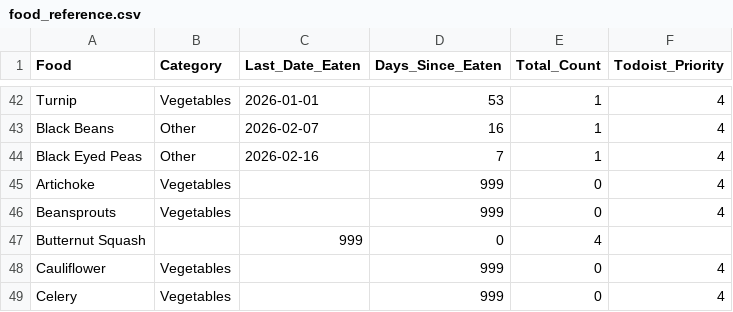
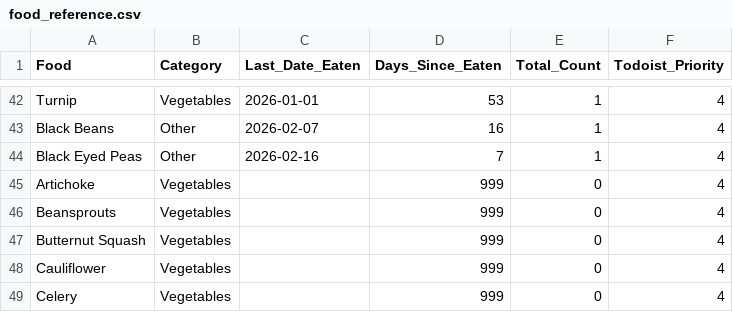
Before and after one commit to JevonDaffyd/python-food-tracker, a CSV file: food_reference.csv, drawn as a sheet; only a part is shown, gaps mark what is left out.

Commit message:
Correcting add butternut squash

```diff
--- a/food_reference.csv
+++ b/food_reference.csv
@@ -46,3 +46,3 @@ Artichoke,Vegetables,,999,0,4
 Beansprouts,Vegetables,,999,0,4
-Butternut Squash,,999,0,4
+Butternut Squash,Vegetables,,999,0,4
 Cauliflower,Vegetables,,999,0,4
```
